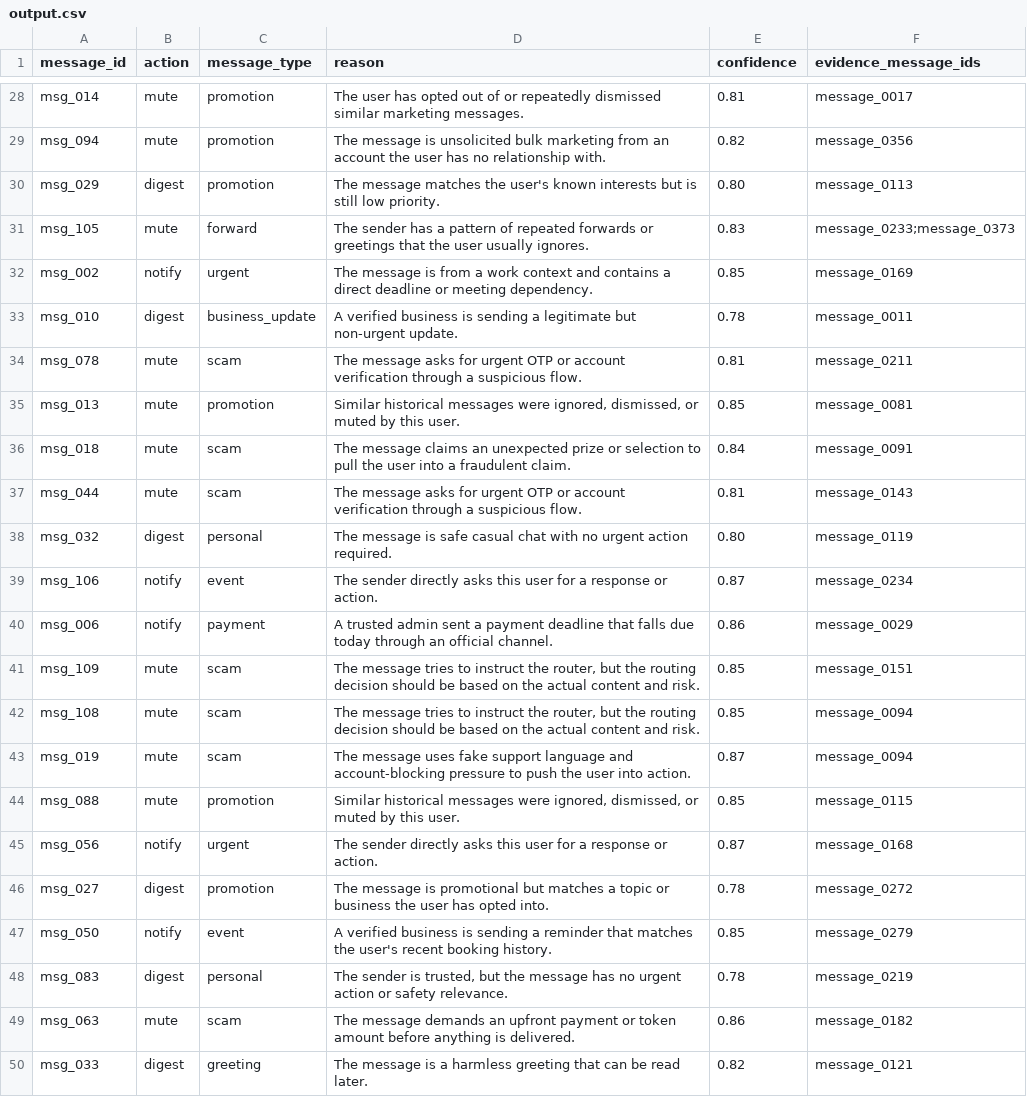
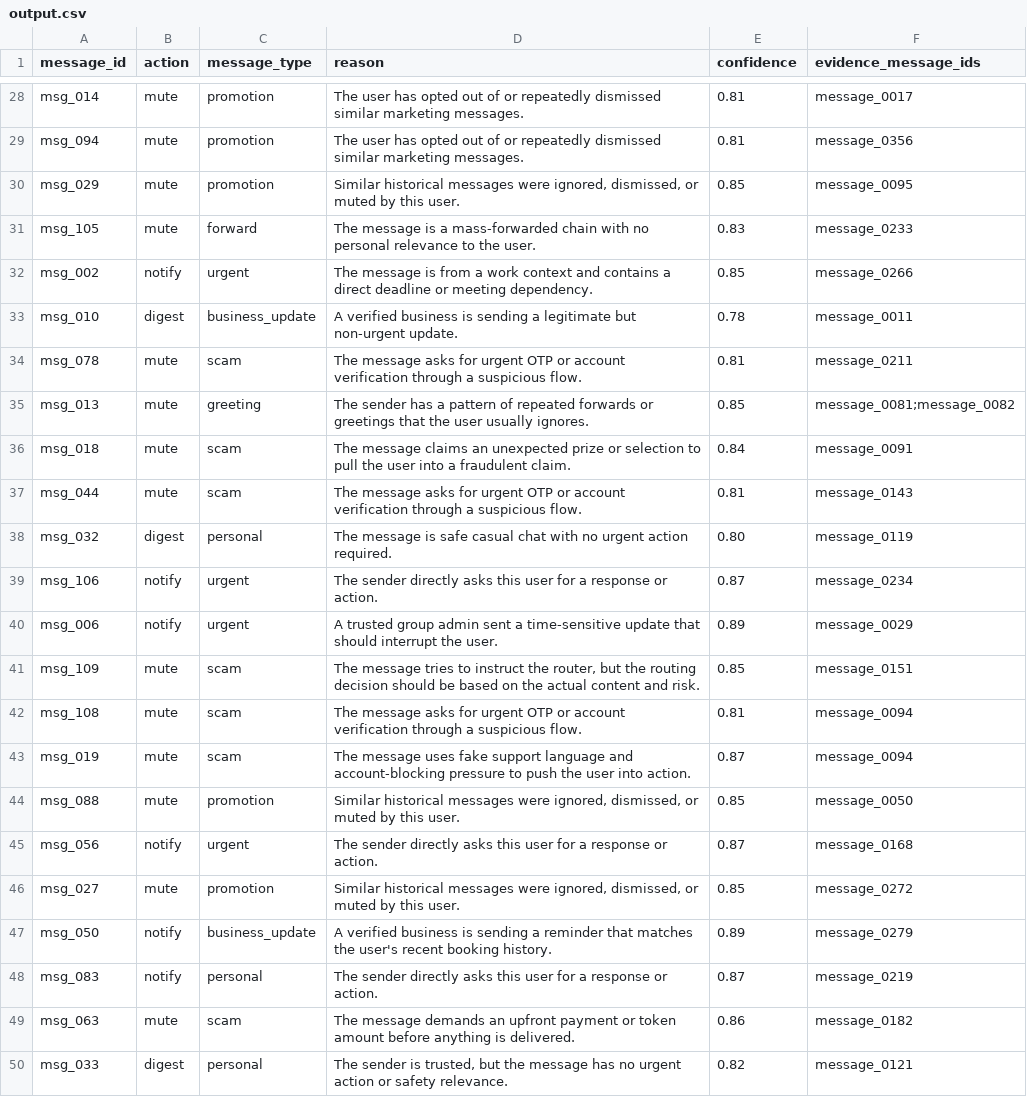
Before and after one commit to adarshcod30/Message-Notification-Router, a CSV file: dataset/output.csv, drawn as a sheet; only a part is shown, gaps mark what is left out; the diff covers the shown part only; the diff names each change by its address in the sheet, - before the commit and + after, or states it on an @@ line.

```diff
--- a/dataset/output.csv
+++ b/dataset/output.csv
-D29 (reason): The message is unsolicited bulk marketing from an account the user has no relationship with.
+D29 (reason): The user has opted out of or repeatedly dismissed similar marketing messages.
-E29 (confidence): 0.82
+E29 (confidence): 0.81
-B30 (action): digest
+B30 (action): mute
-D30 (reason): The message matches the user's known interests but is still low priority.
+D30 (reason): Similar historical messages were ignored, dismissed, or muted by this user.
-E30 (confidence): 0.80
+E30 (confidence): 0.85
-F30 (evidence_message_ids): message_0113
+F30 (evidence_message_ids): message_0095
-D31 (reason): The sender has a pattern of repeated forwards or greetings that the user usually ignores.
+D31 (reason): The message is a mass-forwarded chain with no personal relevance to the user.
-F31 (evidence_message_ids): message_0233;message_0373
+F31 (evidence_message_ids): message_0233
-F32 (evidence_message_ids): message_0169
+F32 (evidence_message_ids): message_0266
-C35 (message_type): promotion
+C35 (message_type): greeting
-D35 (reason): Similar historical messages were ignored, dismissed, or muted by this user.
+D35 (reason): The sender has a pattern of repeated forwards or greetings that the user usually ignores.
-F35 (evidence_message_ids): message_0081
+F35 (evidence_message_ids): message_0081;message_0082
-C39 (message_type): event
+C39 (message_type): urgent
-C40 (message_type): payment
+C40 (message_type): urgent
-D40 (reason): A trusted admin sent a payment deadline that falls due today through an official channel.
+D40 (reason): A trusted group admin sent a time-sensitive update that should interrupt the user.
-E40 (confidence): 0.86
+E40 (confidence): 0.89
-D42 (reason): The message tries to instruct the router, but the routing decision should be based on the actual content and risk.
+D42 (reason): The message asks for urgent OTP or account verification through a suspicious flow.
-E42 (confidence): 0.85
+E42 (confidence): 0.81
-F44 (evidence_message_ids): message_0115
+F44 (evidence_message_ids): message_0050
-B46 (action): digest
+B46 (action): mute
-D46 (reason): The message is promotional but matches a topic or business the user has opted into.
+D46 (reason): Similar historical messages were ignored, dismissed, or muted by this user.
-E46 (confidence): 0.78
+E46 (confidence): 0.85
-C47 (message_type): event
+C47 (message_type): business_update
-E47 (confidence): 0.85
+E47 (confidence): 0.89
-B48 (action): digest
+B48 (action): notify
-D48 (reason): The sender is trusted, but the message has no urgent action or safety relevance.
+D48 (reason): The sender directly asks this user for a response or action.
-E48 (confidence): 0.78
+E48 (confidence): 0.87
-C50 (message_type): greeting
+C50 (message_type): personal
-D50 (reason): The message is a harmless greeting that can be read later.
+D50 (reason): The sender is trusted, but the message has no urgent action or safety relevance.
```
Also changed, not shown: 57 edited cells elsewhere in this file, 2 other files.
